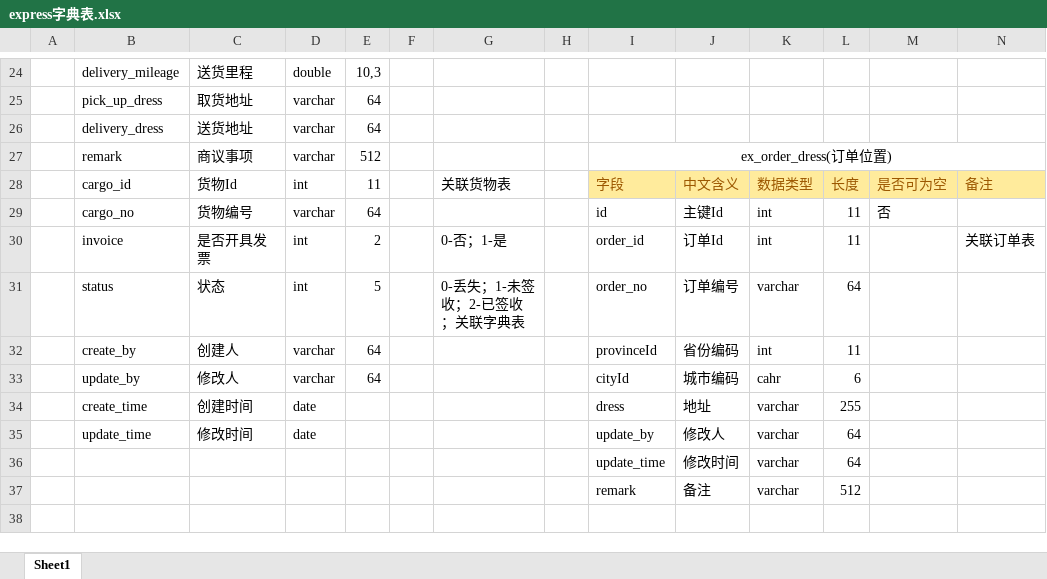
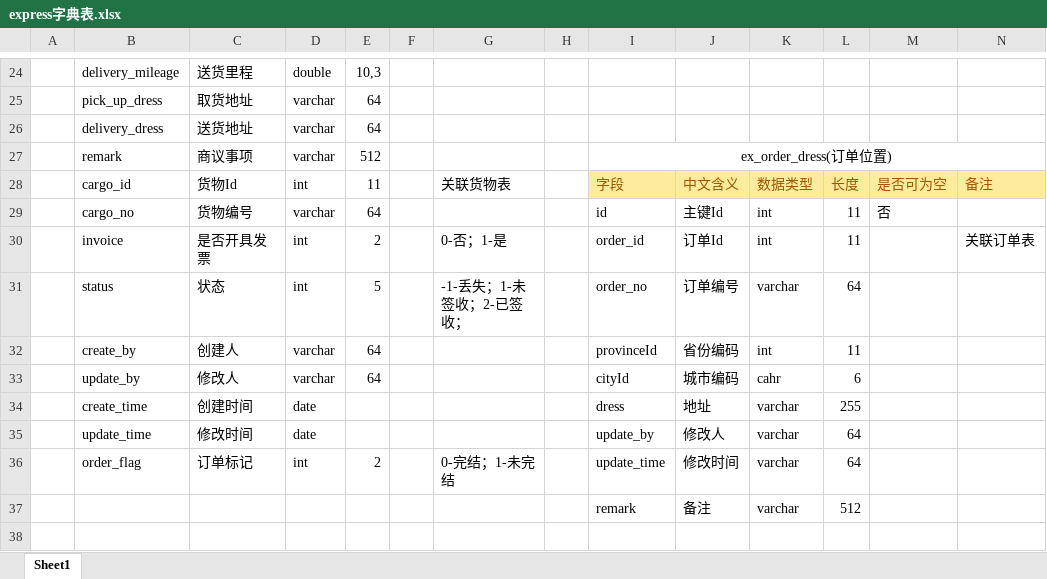
Before and after one commit to minxianlu/Express, an Excel workbook: doc/express字典表.xlsx, sheet Sheet1, drawn as a sheet; only a part is shown, gaps mark what is left out; values as stored, in another font and other column widths than the file's, no borders; removed rows and columns are numbered as before the commit, all else as after; the diff names each change by its address in the sheet, - before the commit and + after, or states it on an @@ line.

```diff
--- a/doc/express字典表.xlsx (sheet Sheet1)
+++ b/doc/express字典表.xlsx (sheet Sheet1)
-G31: 0-丢失；1-未签收；2-已签收；关联字典表
+G31: -1-丢失；1-未签收；2-已签收；
-row 36:  |  |  |  |  |  |  |  | update_time | 修改时间 | varchar | 64
+row 36:  | order_flag | 订单标记 | int | 2 |  | 0-完结；1-未完结 |  | update_time | 修改时间 | varchar | 64
```
Also changed, not shown: 34 other files.
